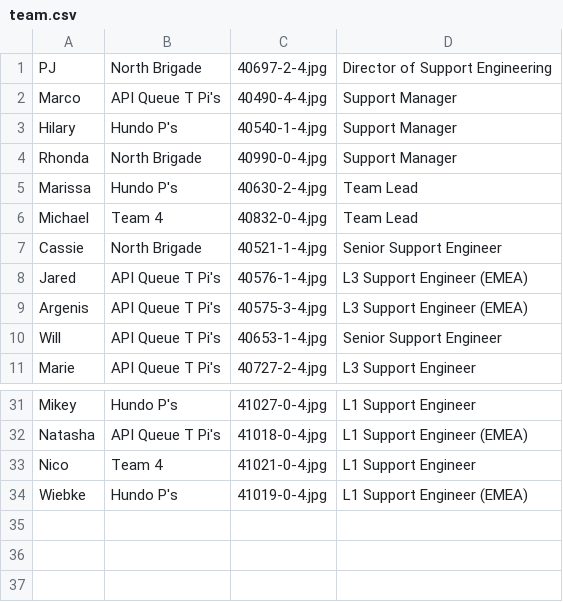
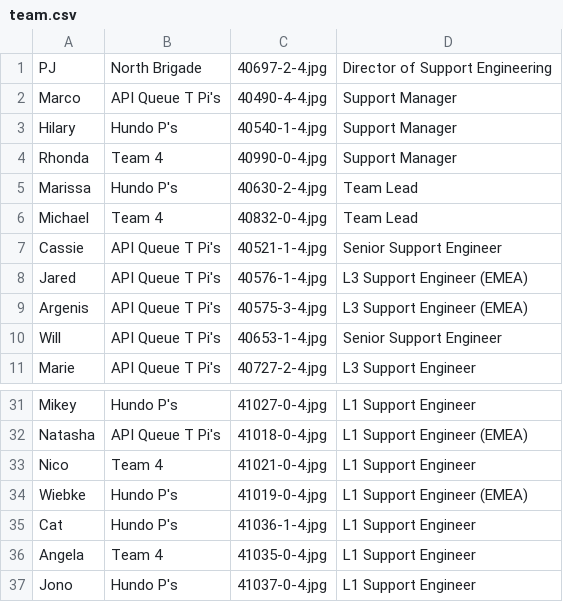
Before and after one commit to tiffanyqi/mp-onboarding, a CSV file: onboarding/static/onboarding/csv/team.csv, drawn as a sheet; only a part is shown, gaps mark what is left out.

Commit message:
update team for new cohort

```diff
--- a/onboarding/static/onboarding/csv/team.csv
+++ b/onboarding/static/onboarding/csv/team.csv
@@ -3,6 +3,6 @@ Marco, API Queue T Pi's, 40490-4-4.jpg, Support Manager
 Hilary, Hundo P's, 40540-1-4.jpg, Support Manager
-Rhonda, North Brigade, 40990-0-4.jpg, Support Manager
+Rhonda, Team 4, 40990-0-4.jpg, Support Manager
 Marissa, Hundo P's, 40630-2-4.jpg, Team Lead
 Michael, Team 4, 40832-0-4.jpg, Team Lead
-Cassie, North Brigade, 40521-1-4.jpg, Senior Support Engineer
+Cassie, API Queue T Pi's, 40521-1-4.jpg, Senior Support Engineer
 Jared, API Queue T Pi's, 40576-1-4.jpg, L3 Support Engineer (EMEA)
@@ -34 +34,4 @@ Nico, Team 4, 41021-0-4.jpg, L1 Support Engineer
 Wiebke, Hundo P's, 41019-0-4.jpg, L1 Support Engineer (EMEA)
+Cat, Hundo P's, 41036-1-4.jpg, L1 Support Engineer
+Angela, Team 4, 41035-0-4.jpg, L1 Support Engineer
+Jono, Hundo P's, 41037-0-4.jpg, L1 Support Engineer
```
